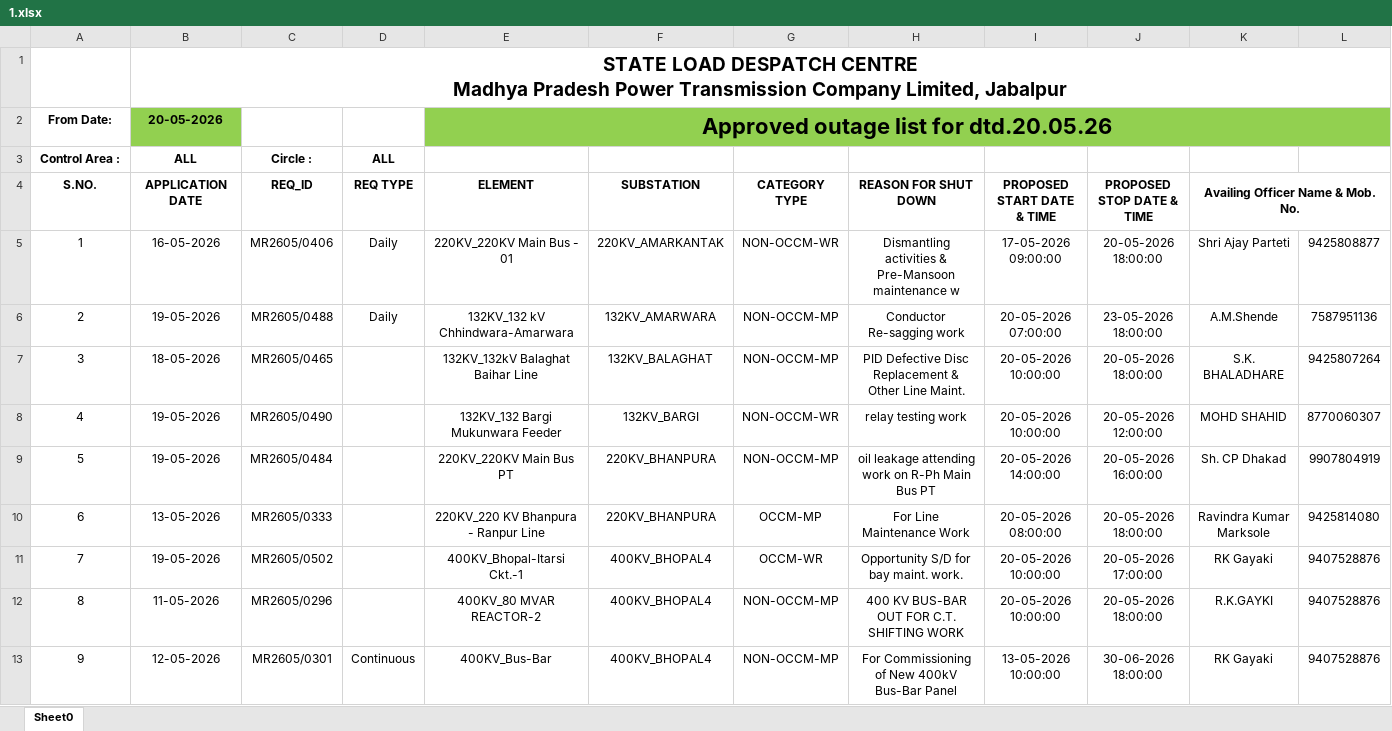
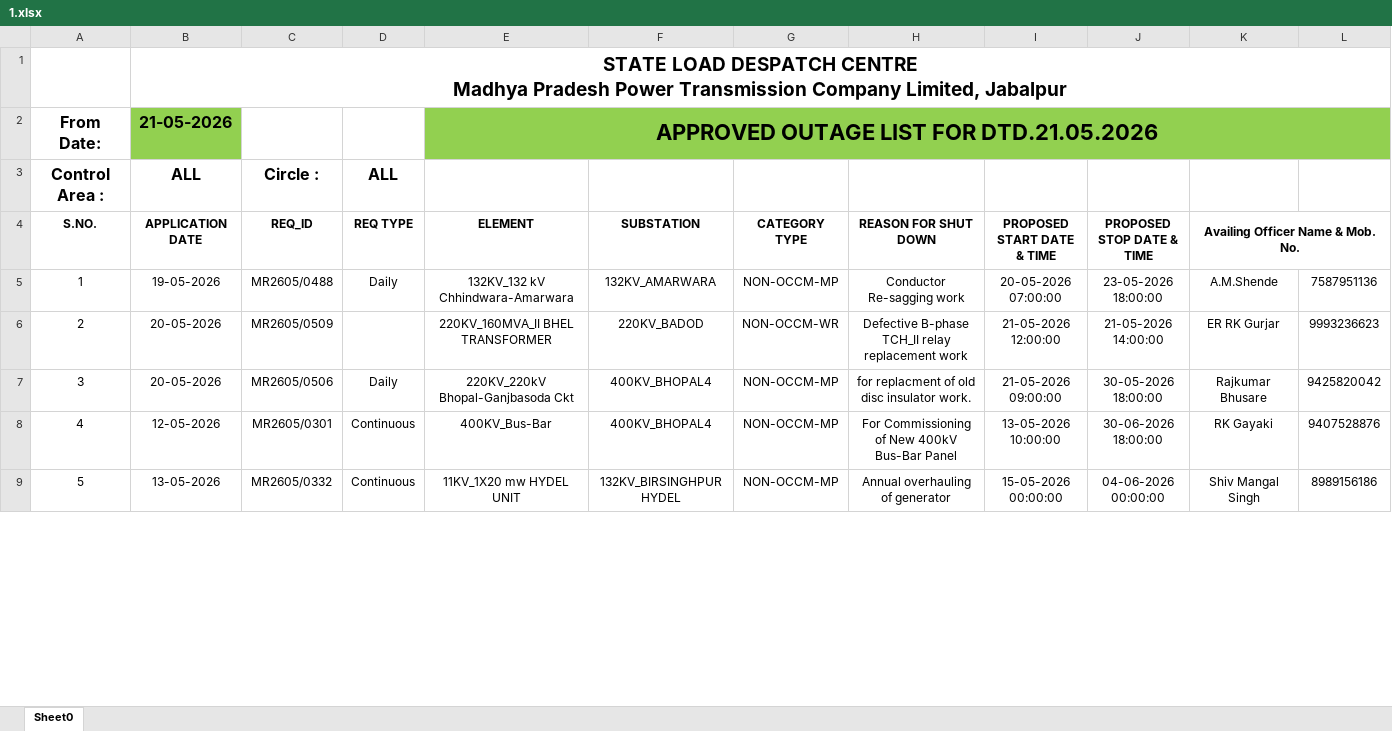
Before and after one commit to SLDCMP/shutdown, an Excel workbook: 1.xlsx, sheet Sheet0, drawn as a sheet; only a part is shown; the shorter side is filled out with more unchanged rows; values as stored, in another font and other column widths than the file's, no borders; charts and pictures not drawn; removed rows and columns are numbered as before the commit, all else as after; rows hold the shown columns only; the diff covers the shown part only; the diff names each change by its address in the sheet, - before the commit and + after, or states it on an @@ line.

Commit message:
Add files via upload

```diff
--- a/1.xlsx (sheet Sheet0)
+++ b/1.xlsx (sheet Sheet0)
-row 2: From Date: | 20-05-2026 |  |  | Approved outage list for dtd.20.05.26
+row 2: From Date: | 21-05-2026 |  |  | APPROVED OUTAGE LIST FOR DTD.21.05.2026
@@ A3:D3 text size: larger @@
-row 5: 1 | 16-05-2026 | MR2605/0406 | Daily | 220KV_220KV Main Bus - 01 | 220KV_AMARKANTAK | NON-OCCM-WR | Dismantling activities & Pre-Mansoon maintenance w | 17-05-2026 09:00:00 | 20-05-2026 18:00:00 | Shri Ajay Parteti | 9425808877
@@ column A (S.NO.) renumbered between rows 5 and 50 @@
-row 7: 3 | 18-05-2026 | MR2605/0465 |  | 132KV_132kV Balaghat Baihar Line | 132KV_BALAGHAT | NON-OCCM-MP | PID Defective Disc Replacement & Other Line Maint. | 20-05-2026 10:00:00 | 20-05-2026 18:00:00 | S.K. BHALADHARE | 9425807264
-row 8: 4 | 19-05-2026 | MR2605/0490 |  | 132KV_132 Bargi Mukunwara Feeder | 132KV_BARGI | NON-OCCM-WR | relay testing work | 20-05-2026 10:00:00 | 20-05-2026 12:00:00 | MOHD SHAHID | 8770060307
-row 9: 5 | 19-05-2026 | MR2605/0484 |  | 220KV_220KV Main Bus PT | 220KV_BHANPURA | NON-OCCM-MP | oil leakage attending work on R-Ph Main Bus PT | 20-05-2026 14:00:00 | 20-05-2026 16:00:00 | Sh. CP Dhakad | 9907804919
-row 10: 6 | 13-05-2026 | MR2605/0333 |  | 220KV_220 KV Bhanpura - Ranpur Line | 220KV_BHANPURA | OCCM-MP | For Line Maintenance Work | 20-05-2026 08:00:00 | 20-05-2026 18:00:00 | Ravindra Kumar Marksole | 9425814080
-row 11: 7 | 19-05-2026 | MR2605/0502 |  | 400KV_Bhopal-Itarsi Ckt.-1 | 400KV_BHOPAL4 | OCCM-WR | Opportunity S/D for bay maint. work. | 20-05-2026 10:00:00 | 20-05-2026 17:00:00 | RK Gayaki | 9407528876
-row 12: 8 | 11-05-2026 | MR2605/0296 |  | 400KV_80 MVAR REACTOR-2 | 400KV_BHOPAL4 | NON-OCCM-MP | 400 KV BUS-BAR OUT FOR C.T. SHIFTING WORK | 20-05-2026 10:00:00 | 20-05-2026 18:00:00 | R.K.GAYKI | 9407528876
+row 6: 2 | 20-05-2026 | MR2605/0509 |  | 220KV_160MVA_II BHEL TRANSFORMER | 220KV_BADOD | NON-OCCM-WR | Defective B-phase TCH_II relay replacement work | 21-05-2026 12:00:00 | 21-05-2026 14:00:00 | ER RK Gurjar | 9993236623
+row 7: 3 | 20-05-2026 | MR2605/0506 | Daily | 220KV_220kV Bhopal-Ganjbasoda Ckt | 400KV_BHOPAL4 | NON-OCCM-MP | for replacment of old disc insulator work. | 21-05-2026 09:00:00 | 30-05-2026 18:00:00 | Rajkumar Bhusare | 9425820042
```
Also changed, not shown: 16 added rows, 26 removed rows, 68 edited cells and cell formats elsewhere in this sheet, charts or pictures.
